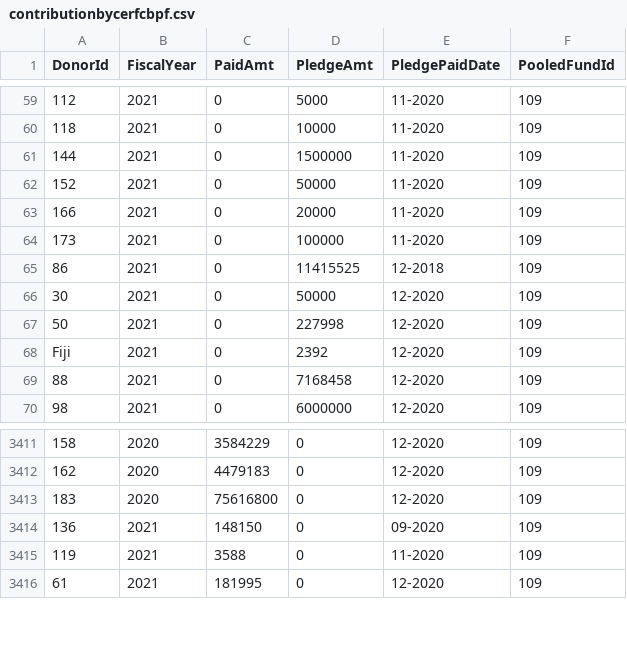
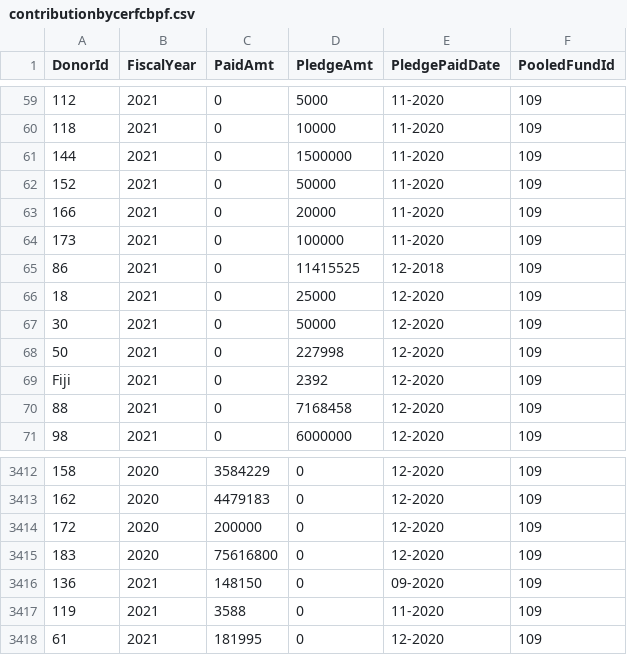
Before and after one commit to CBPFGMS/pf-onebi-data, a CSV file: contributionbycerfcbpf.csv, drawn as a sheet; only a part is shown, gaps mark what is left out; the diff names each change by its address in the sheet, - before the commit and + after, or states it on an @@ line.

```diff
--- a/contributionbycerfcbpf.csv
+++ b/contributionbycerfcbpf.csv
+row 66: 18 | 2021 | 0 | 25000 | 12-2020 | 109
+row 3414: 172 | 2020 | 200000 | 0 | 12-2020 | 109
```
Also changed, not shown: 1 other file.
